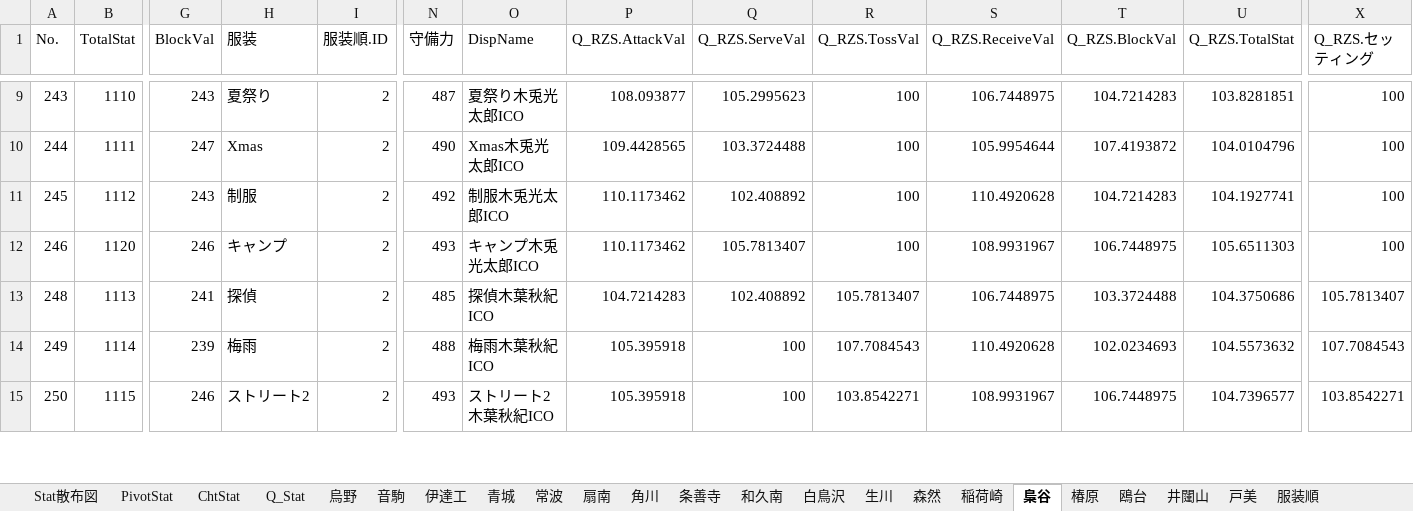
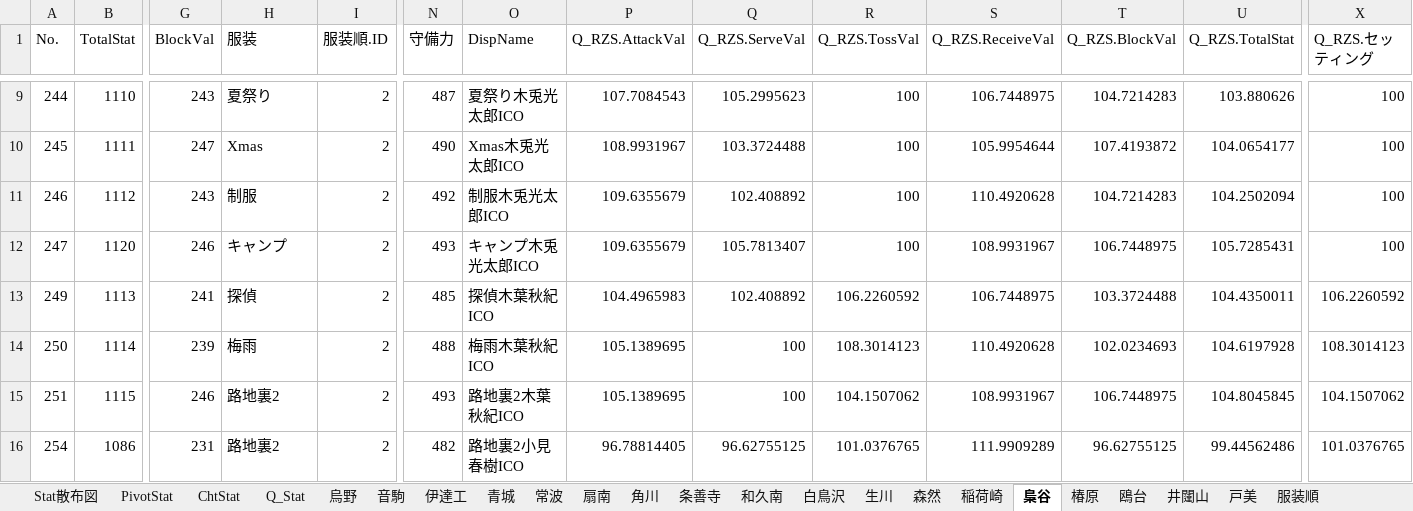
Before and after one commit to GentlemensLotus/haikyuu_haidream_public, an Excel workbook: PlayersParams/ハイドリキャラ能力一覧Annex.xlsx, sheet 梟谷, drawn as a sheet; only a part is shown, gaps mark what is left out; values as stored, in another font and other column widths than the file's, no borders; table styles not drawn; rows hold the shown columns only; the diff covers the shown part only; the diff names each change by its address in the sheet, - before the commit and + after, or states it on an @@ line.

```diff
--- a/PlayersParams/ハイドリキャラ能力一覧Annex.xlsx (sheet 梟谷)
+++ b/PlayersParams/ハイドリキャラ能力一覧Annex.xlsx (sheet 梟谷)
-A9 (No.): 243
+A9 (No.): 244
-P9 (Q_RZS.AttackVal): 108.093877
+P9 (Q_RZS.AttackVal): 107.7084543
-U9 (Q_RZS.TotalStat): 103.8281851
+U9 (Q_RZS.TotalStat): 103.880626
-A10 (No.): 244
+A10 (No.): 245
-P10 (Q_RZS.AttackVal): 109.4428565
+P10 (Q_RZS.AttackVal): 108.9931967
-U10 (Q_RZS.TotalStat): 104.0104796
+U10 (Q_RZS.TotalStat): 104.0654177
-A11 (No.): 245
+A11 (No.): 246
-P11:P12 (Q_RZS.AttackVal): 110.1173462
+P11:P12 (Q_RZS.AttackVal): 109.6355679
-U11 (Q_RZS.TotalStat): 104.1927741
+U11 (Q_RZS.TotalStat): 104.2502094
-A12 (No.): 246
+A12 (No.): 247
-U12 (Q_RZS.TotalStat): 105.6511303
+U12 (Q_RZS.TotalStat): 105.7285431
-A13 (No.): 248
+A13 (No.): 249
-P13 (Q_RZS.AttackVal): 104.7214283
+P13 (Q_RZS.AttackVal): 104.4965983
-R13 (Q_RZS.TossVal): 105.7813407
+R13 (Q_RZS.TossVal): 106.2260592
-U13 (Q_RZS.TotalStat): 104.3750686
+U13 (Q_RZS.TotalStat): 104.4350011
-X13 (Q_RZS.セッティング): 105.7813407
+X13 (Q_RZS.セッティング): 106.2260592
-A14 (No.): 249
+A14 (No.): 250
-P14:P15 (Q_RZS.AttackVal): 105.395918
+P14:P15 (Q_RZS.AttackVal): 105.1389695
-R14 (Q_RZS.TossVal): 107.7084543
+R14 (Q_RZS.TossVal): 108.3014123
-U14 (Q_RZS.TotalStat): 104.5573632
+U14 (Q_RZS.TotalStat): 104.6197928
-X14 (Q_RZS.セッティング): 107.7084543
+X14 (Q_RZS.セッティング): 108.3014123
-A15 (No.): 250
+A15 (No.): 251
-H15 (服装): ストリート2
+H15 (服装): 路地裏2
-O15 (DispName): ストリート2木葉秋紀ICO
+O15 (DispName): 路地裏2木葉秋紀ICO
-R15 (Q_RZS.TossVal): 103.8542271
+R15 (Q_RZS.TossVal): 104.1507062
-U15 (Q_RZS.TotalStat): 104.7396577
+U15 (Q_RZS.TotalStat): 104.8045845
-X15 (Q_RZS.セッティング): 103.8542271
+X15 (Q_RZS.セッティング): 104.1507062
+row 16: 254 | 1086 | 231 | 路地裏2 | 2 | 482 | 路地裏2小見春樹ICO | 96.78814405 | 96.62755125 | 101.0376765 | 111.9909289 | 96.62755125 | 99.44562486 | 101.0376765
```
Also changed, not shown: 53 edited cells elsewhere in this sheet, sheet Q_Stat, sheet 服装順, charts or pictures, 1 other file.
